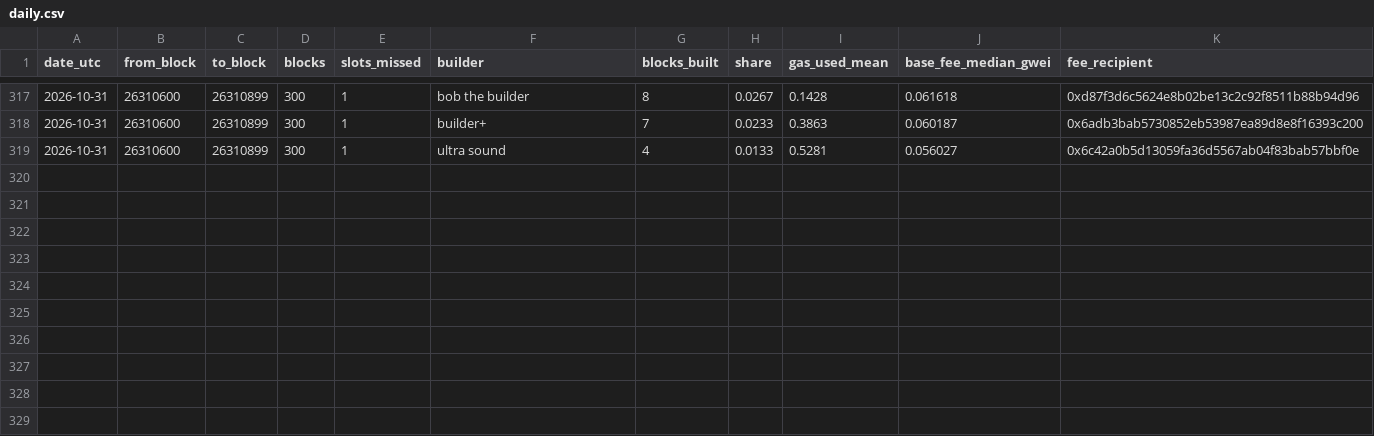
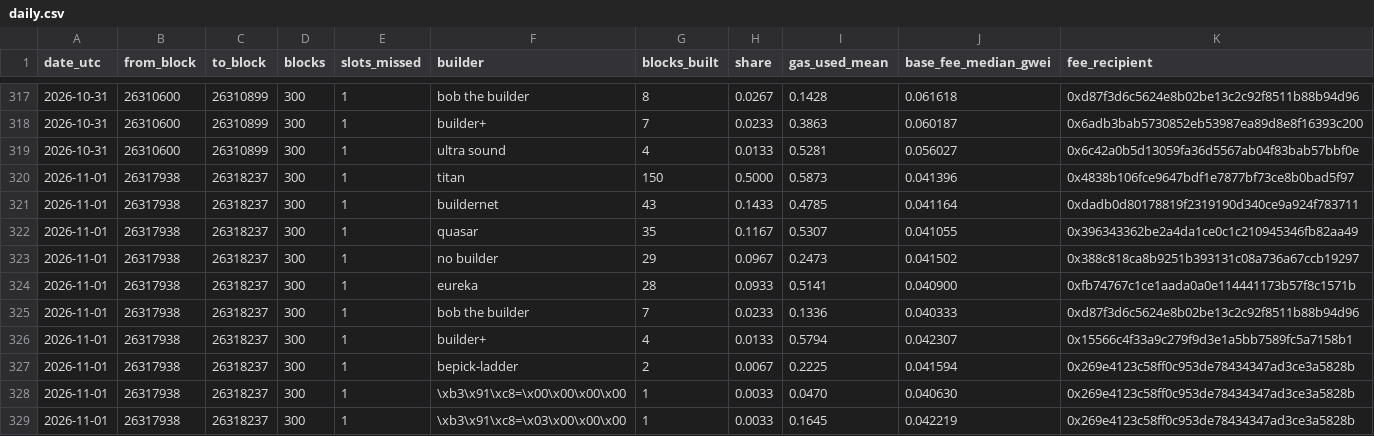
Before and after one commit to AlinaSchan/builderwatch, a CSV file: data/daily.csv, drawn as a sheet; only a part is shown, gaps mark what is left out.

```diff
--- a/data/daily.csv
+++ b/data/daily.csv
@@ -319 +319,11 @@ date_utc,from_block,to_block,blocks,slots_missed,builder,blocks_built,share,gas_
 2026-10-31,26310600,26310899,300,1,ultra sound,4,0.0133,0.5281,0.056027,0x6c42a0b5d13059fa36d5567ab04f83bab57bbf0e
+2026-11-01,26317938,26318237,300,1,titan,150,0.5000,0.5873,0.041396,0x4838b106fce9647bdf1e7877bf73ce8b0bad5f97
+2026-11-01,26317938,26318237,300,1,buildernet,43,0.1433,0.4785,0.041164,0xdadb0d80178819f2319190d340ce9a924f783711
+2026-11-01,26317938,26318237,300,1,quasar,35,0.1167,0.5307,0.041055,0x396343362be2a4da1ce0c1c210945346fb82aa49
+2026-11-01,26317938,26318237,300,1,no builder,29,0.0967,0.2473,0.041502,0x388c818ca8b9251b393131c08a736a67ccb19297
+2026-11-01,26317938,26318237,300,1,eureka,28,0.0933,0.5141,0.040900,0xfb74767c1ce1aada0a0e114441173b57f8c1571b
+2026-11-01,26317938,26318237,300,1,bob the builder,7,0.0233,0.1336,0.040333,0xd87f3d6c5624e8b02be13c2c92f8511b88b94d96
+2026-11-01,26317938,26318237,300,1,builder+,4,0.0133,0.5794,0.042307,0x15566c4f33a9c279f9d3e1a5bb7589fc5a7158b1
+2026-11-01,26317938,26318237,300,1,bepick-ladder,2,0.0067,0.2225,0.041594,0x269e4123c58ff0c953de78434347ad3ce3a5828b
+2026-11-01,26317938,26318237,300,1,\xb3\x91\xc8=\x00\x00\x00\x00,1,0.0033,0.0470,0.040630,0x269e4123c58ff0c953de78434347ad3ce3a5828b
+2026-11-01,26317938,26318237,300,1,\xb3\x91\xc8=\x03\x00\x00\x00,1,0.0033,0.1645,0.042219,0x269e4123c58ff0c953de78434347ad3ce3a5828b
```
